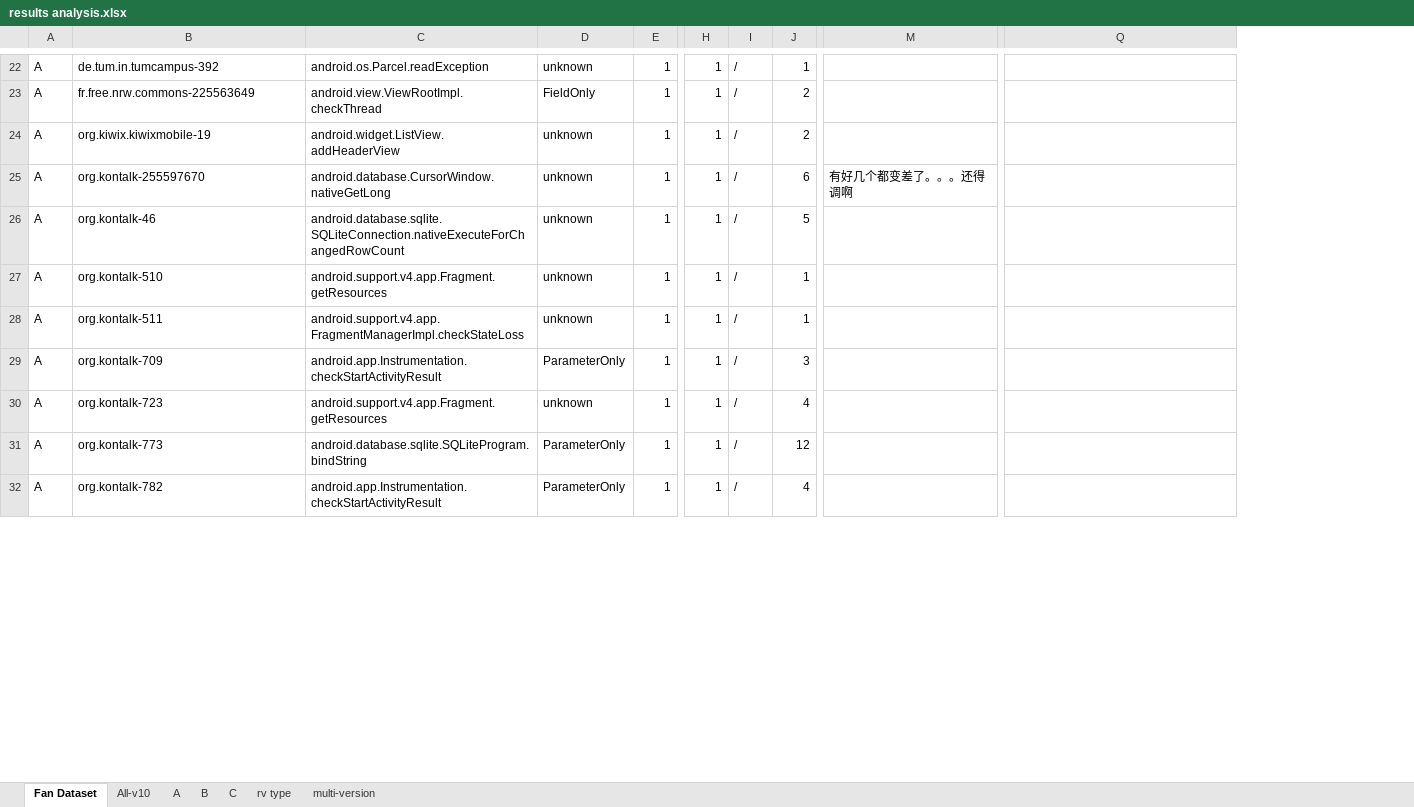
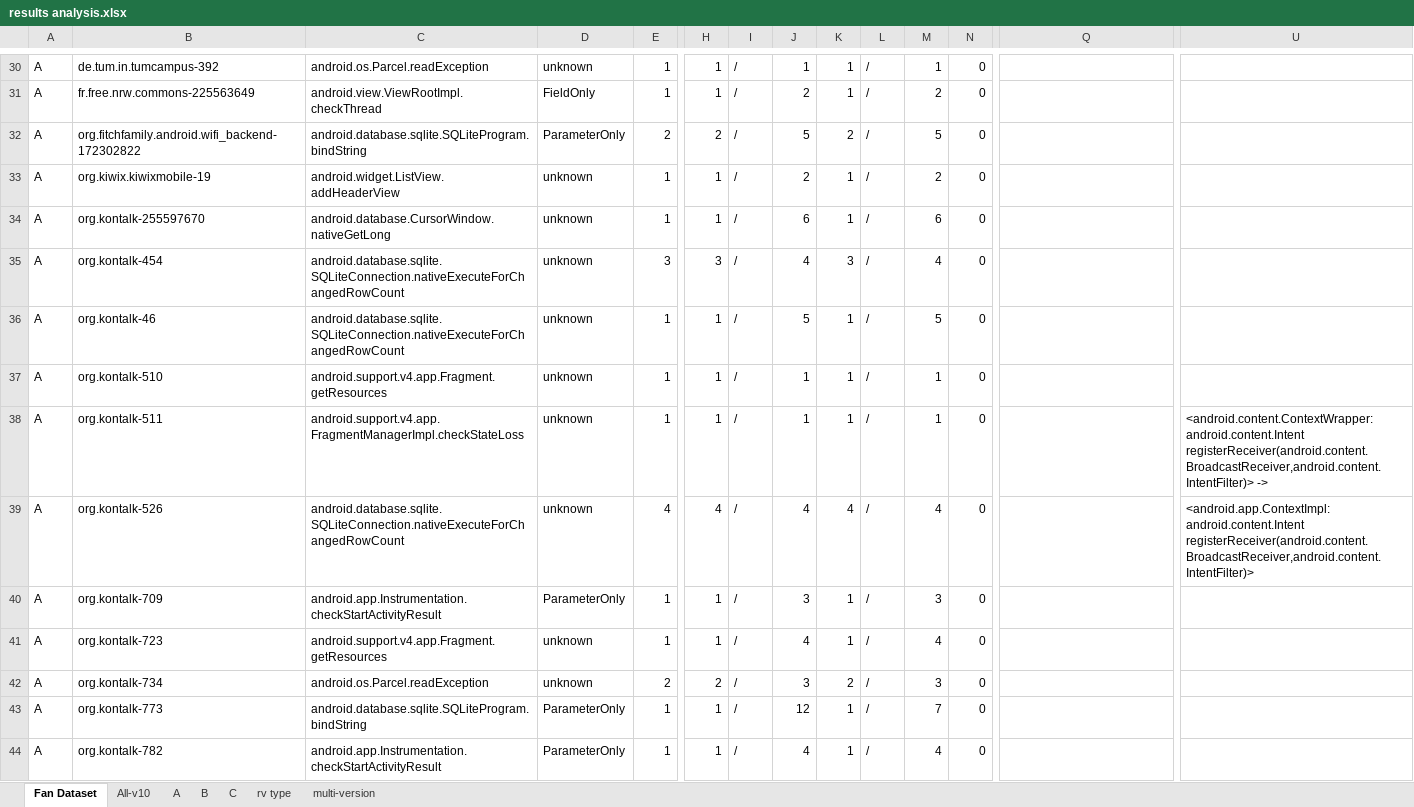
Before and after one commit to hanada31/CrashTracker, an Excel workbook: results analysis.xlsx, sheet Fan Dataset, drawn as a sheet; only a part is shown, gaps mark what is left out; values as stored, in another font and other column widths than the file's, no cell formats; conditional formats not drawn; addresses are those after the commit; rows hold the shown columns only; the diff covers the shown part only; the diff names each change by its address in the sheet, - before the commit and + after, or states it on an @@ line.

Commit message:
field filter in ExceptionAnalyzer.java

```diff
--- a/results analysis.xlsx (sheet Fan Dataset)
+++ b/results analysis.xlsx (sheet Fan Dataset)
+column K, rows 30-31: 1 | 1; rows 33-34: 1 | 1; rows 36-38: all 1; rows 40-41: 1 | 1; rows 43-44: 1 | 1
+column L, rows 30-31: / | /; rows 33-34: / | /; rows 36-38: all /; rows 40-41: / | /; rows 43-44: / | /
+column M, rows 30-31: 1 | 2; rows 33-34: 2 | 6; rows 36-38: 5 | 1 | 1; rows 40-41: 3 | 4; rows 43-44: 7 | 4
+column N, rows 30-31: 0 | 0; rows 33-34: 0 | 0; rows 36-38: all 0; rows 40-41: 0 | 0; rows 43-44: 0 | 0
@@ row 52 moved to row 32: A @@
-Q34: 有好几个都变差了。。。还得调啊
+Q34: (empty)
@@ row 61 moved to row 35: A @@
-U38: (empty)
+U38: <android.content.ContextWrapper: android.content.Intent registerReceiver(android.content.BroadcastReceiver,android.content.IntentFilter)> ->
+row 39: A | org.kontalk-526 | android.database.sqlite.SQLiteConnection.nativeExecuteForChangedRowCount | unknown | 4 | 4 | / | 4 | 4 | / | 4 | 0 |  | <android.app.ContextImpl: android.content.Intent registerReceiver(android.content.BroadcastReceiver,android.content.IntentFilter)>
@@ row 53 moved to row 42: A @@
```
Also changed, not shown: 72 added rows, 1 removed row, 15 moved rows and 3 edited cells elsewhere in this sheet, sheet All-v10, cell formats, formulas that keep their value, 7 other files.
